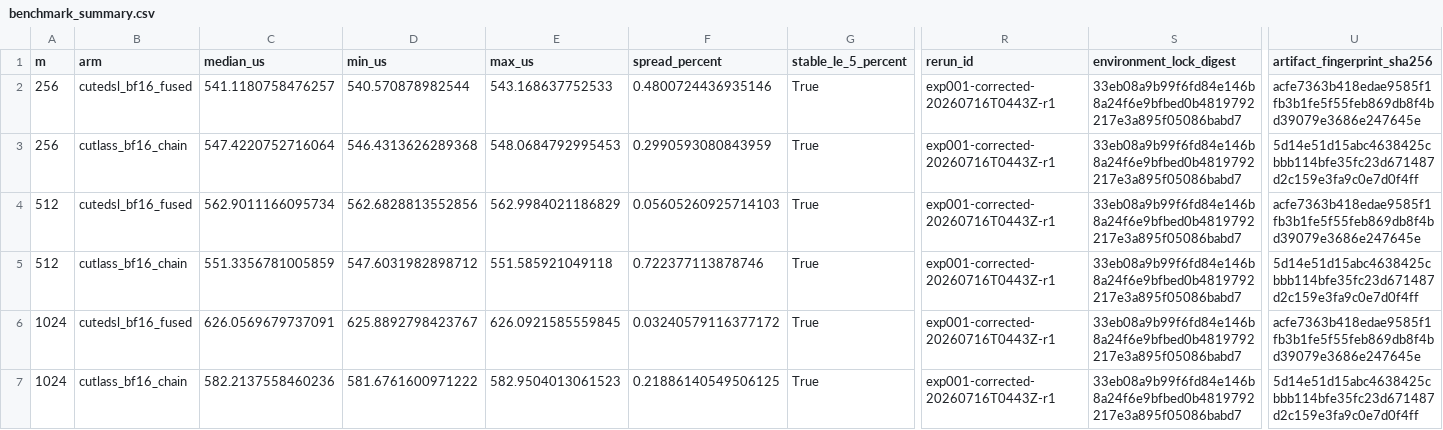
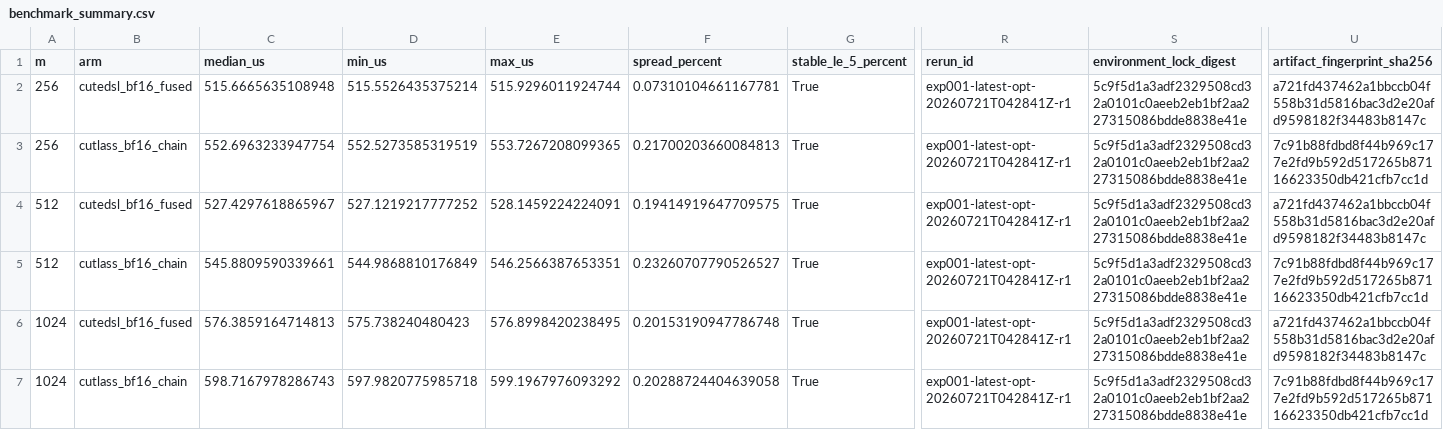
Before and after one commit to CarstyYou/flashinfer, a CSV file: .claude/w4a4_moe_bench/experiments/exp_001_backend_case_sweep/results/pair/benchmark_summary.csv, drawn as a sheet; only a part is shown, gaps mark what is left out; the diff covers the shown part only; the diff names each change by its address in the sheet, - before the commit and + after, or states it on an @@ line.

```diff
--- a/.claude/w4a4_moe_bench/experiments/exp_001_backend_case_sweep/results/pair/benchmark_summary.csv
+++ b/.claude/w4a4_moe_bench/experiments/exp_001_backend_case_sweep/results/pair/benchmark_summary.csv
-C2 (median_us): 541.1180758476257
+C2 (median_us): 515.6665635108948
-D2 (min_us): 540.570878982544
+D2 (min_us): 515.5526435375214
-E2 (max_us): 543.168637752533
+E2 (max_us): 515.9296011924744
-F2 (spread_percent): 0.4800724436935146
+F2 (spread_percent): 0.07310104661167781
-R2:R7 (rerun_id): exp001-corrected-20260716T0443Z-r1
+R2:R7 (rerun_id): exp001-latest-opt-20260721T042841Z-r1
-S2:S7 (environment_lock_digest): 33eb08a9b99f6fd84e146b8a24f6e9bfbed0b4819792217e3a895f05086babd7
+S2:S7 (environment_lock_digest): 5c9f5d1a3adf2329508cd32a0101c0aeeb2eb1bf2aa227315086bdde8838e41e
-U2 (artifact_fingerprint_sha256): acfe7363b418edae9585f1fb3b1fe5f55feb869db8f4bd39079e3686e247645e
+U2 (artifact_fingerprint_sha256): a721fd437462a1bbccb04f558b31d5816bac3d2e20afd9598182f34483b8147c
-C3 (median_us): 547.4220752716064
+C3 (median_us): 552.6963233947754
-D3 (min_us): 546.4313626289368
+D3 (min_us): 552.5273585319519
-E3 (max_us): 548.0684792995453
+E3 (max_us): 553.7267208099365
-F3 (spread_percent): 0.2990593080843959
+F3 (spread_percent): 0.21700203660084813
-U3 (artifact_fingerprint_sha256): 5d14e51d15abc4638425cbbb114bfe35fc23d671487d2c159e3fa9c0e7d0f4ff
+U3 (artifact_fingerprint_sha256): 7c91b88fdbd8f44b969c177e2fd9b592d517265b87116623350db421cfb7cc1d
-C4 (median_us): 562.9011166095734
+C4 (median_us): 527.4297618865967
-D4 (min_us): 562.6828813552856
+D4 (min_us): 527.1219217777252
-E4 (max_us): 562.9984021186829
+E4 (max_us): 528.1459224224091
-F4 (spread_percent): 0.05605260925714103
+F4 (spread_percent): 0.19414919647709575
-U4 (artifact_fingerprint_sha256): acfe7363b418edae9585f1fb3b1fe5f55feb869db8f4bd39079e3686e247645e
+U4 (artifact_fingerprint_sha256): a721fd437462a1bbccb04f558b31d5816bac3d2e20afd9598182f34483b8147c
-C5 (median_us): 551.3356781005859
+C5 (median_us): 545.8809590339661
-D5 (min_us): 547.6031982898712
+D5 (min_us): 544.9868810176849
-E5 (max_us): 551.585921049118
+E5 (max_us): 546.2566387653351
-F5 (spread_percent): 0.722377113878746
+F5 (spread_percent): 0.23260707790526527
-U5 (artifact_fingerprint_sha256): 5d14e51d15abc4638425cbbb114bfe35fc23d671487d2c159e3fa9c0e7d0f4ff
+U5 (artifact_fingerprint_sha256): 7c91b88fdbd8f44b969c177e2fd9b592d517265b87116623350db421cfb7cc1d
-C6 (median_us): 626.0569679737091
+C6 (median_us): 576.3859164714813
-D6 (min_us): 625.8892798423767
+D6 (min_us): 575.738240480423
-E6 (max_us): 626.0921585559845
+E6 (max_us): 576.8998420238495
-F6 (spread_percent): 0.03240579116377172
+F6 (spread_percent): 0.20153190947786748
-U6 (artifact_fingerprint_sha256): acfe7363b418edae9585f1fb3b1fe5f55feb869db8f4bd39079e3686e247645e
+U6 (artifact_fingerprint_sha256): a721fd437462a1bbccb04f558b31d5816bac3d2e20afd9598182f34483b8147c
-C7 (median_us): 582.2137558460236
+C7 (median_us): 598.7167978286743
-D7 (min_us): 581.6761600971222
+D7 (min_us): 597.9820775985718
-E7 (max_us): 582.9504013061523
+E7 (max_us): 599.1967976093292
-F7 (spread_percent): 0.21886140549506125
+F7 (spread_percent): 0.20288724404639058
-U7 (artifact_fingerprint_sha256): 5d14e51d15abc4638425cbbb114bfe35fc23d671487d2c159e3fa9c0e7d0f4ff
+U7 (artifact_fingerprint_sha256): 7c91b88fdbd8f44b969c177e2fd9b592d517265b87116623350db421cfb7cc1d
```
Also changed, not shown: 42 edited cells elsewhere in this file, .claude/w4a4_moe_bench/experiments/exp_001_backend_case_sweep/results/formal.csv, .claude/w4a4_moe_bench/experiments/exp_001_backend_case_sweep/results/pair/benchmark_raw.csv, 40 other files.
